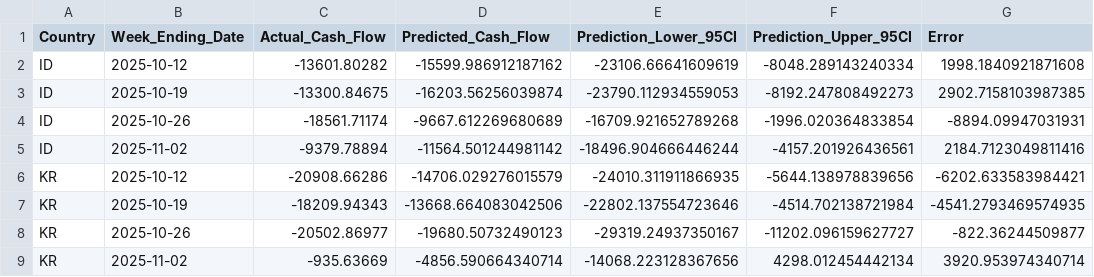
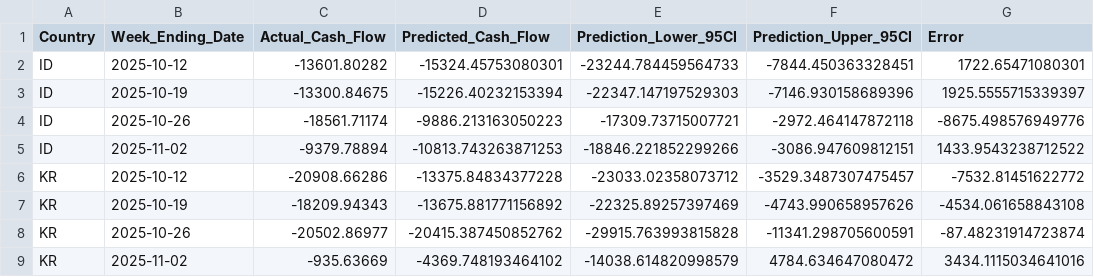
Before and after one commit to Jiakang418/Datathon_ThreeGuys, a CSV file: marcus/prophet_results/prophet_actual_vs_predicted.csv, drawn as a sheet; only a part is shown; the diff covers the shown part only.

```diff
--- a/marcus/prophet_results/prophet_actual_vs_predicted.csv
+++ b/marcus/prophet_results/prophet_actual_vs_predicted.csv
@@ -1,9 +1,9 @@
 Country,Week_Ending_Date,Actual_Cash_Flow,Predicted_Cash_Flow,Prediction_Lower_95CI,Prediction_Upper_95CI,Error
-ID,2025-10-12,-13601.80282,-15599.986912187162,-23106.66641609619,-8048.289143240334,1998.1840921871608
-ID,2025-10-19,-13300.84675,-16203.56256039874,-23790.112934559053,-8192.247808492273,2902.7158103987385
-ID,2025-10-26,-18561.71174,-9667.612269680689,-16709.921652789268,-1996.020364833854,-8894.09947031931
-ID,2025-11-02,-9379.78894,-11564.501244981142,-18496.904666446244,-4157.201926436561,2184.7123049811416
-KR,2025-10-12,-20908.66286,-14706.029276015579,-24010.311911866935,-5644.138978839656,-6202.633583984421
-KR,2025-10-19,-18209.94343,-13668.664083042506,-22802.137554723646,-4514.702138721984,-4541.2793469574935
-KR,2025-10-26,-20502.86977,-19680.50732490123,-29319.24937350167,-11202.096159627727,-822.36244509877
-KR,2025-11-02,-935.63669,-4856.590664340714,-14068.223128367656,4298.012454442134,3920.953974340714
+ID,2025-10-12,-13601.80282,-15324.45753080301,-23244.784459564733,-7844.450363328451,1722.65471080301
+ID,2025-10-19,-13300.84675,-15226.40232153394,-22347.147197529303,-7146.930158689396,1925.5555715339397
+ID,2025-10-26,-18561.71174,-9886.213163050223,-17309.73715007721,-2972.464147872118,-8675.498576949776
+ID,2025-11-02,-9379.78894,-10813.743263871253,-18846.221852299266,-3086.947609812151,1433.9543238712522
+KR,2025-10-12,-20908.66286,-13375.84834377228,-23033.02358073712,-3529.3487307475457,-7532.81451622772
+KR,2025-10-19,-18209.94343,-13675.881771156892,-22325.89257397469,-4743.990658957626,-4534.061658843108
+KR,2025-10-26,-20502.86977,-20415.387450852762,-29915.763993815828,-11341.298705600591,-87.48231914723874
+KR,2025-11-02,-935.63669,-4369.748193464102,-14038.614820998579,4784.634647080472,3434.1115034641016
```
Also changed, not shown: 96 edited cells elsewhere in this file, marcus/prophet_results/prophet_backtest_metrics.csv, marcus/prophet_results/prophet_future_forecasts.csv, 6 other files.
